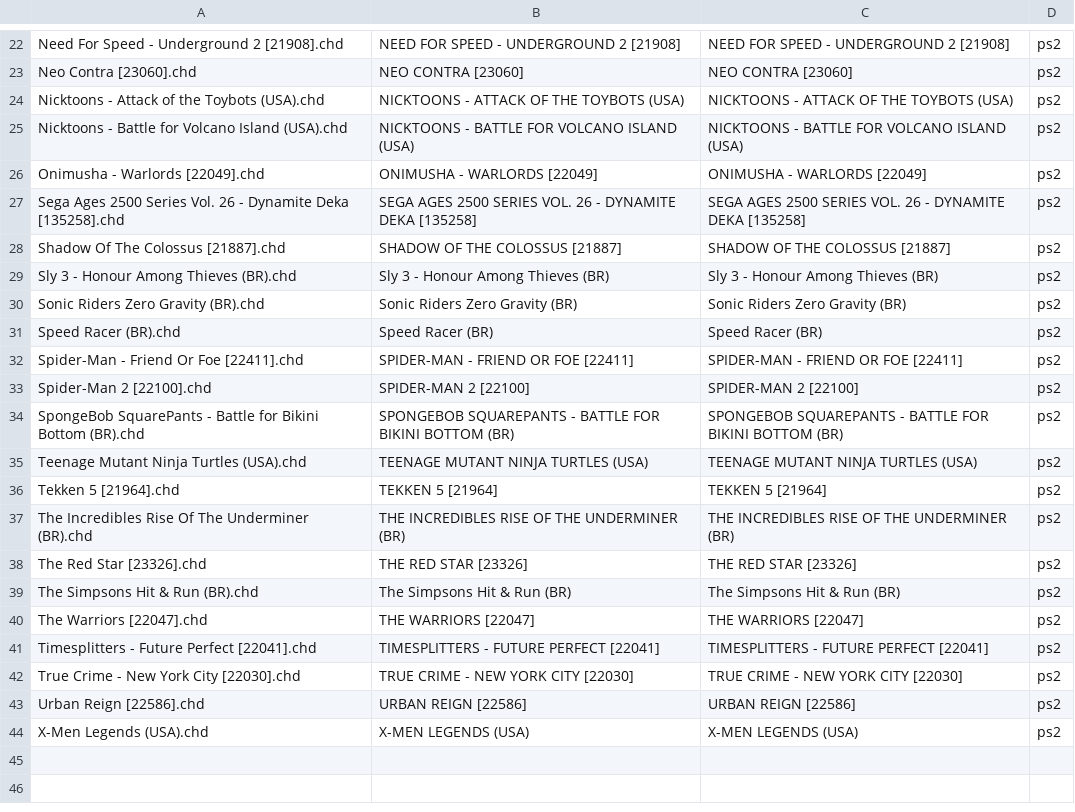
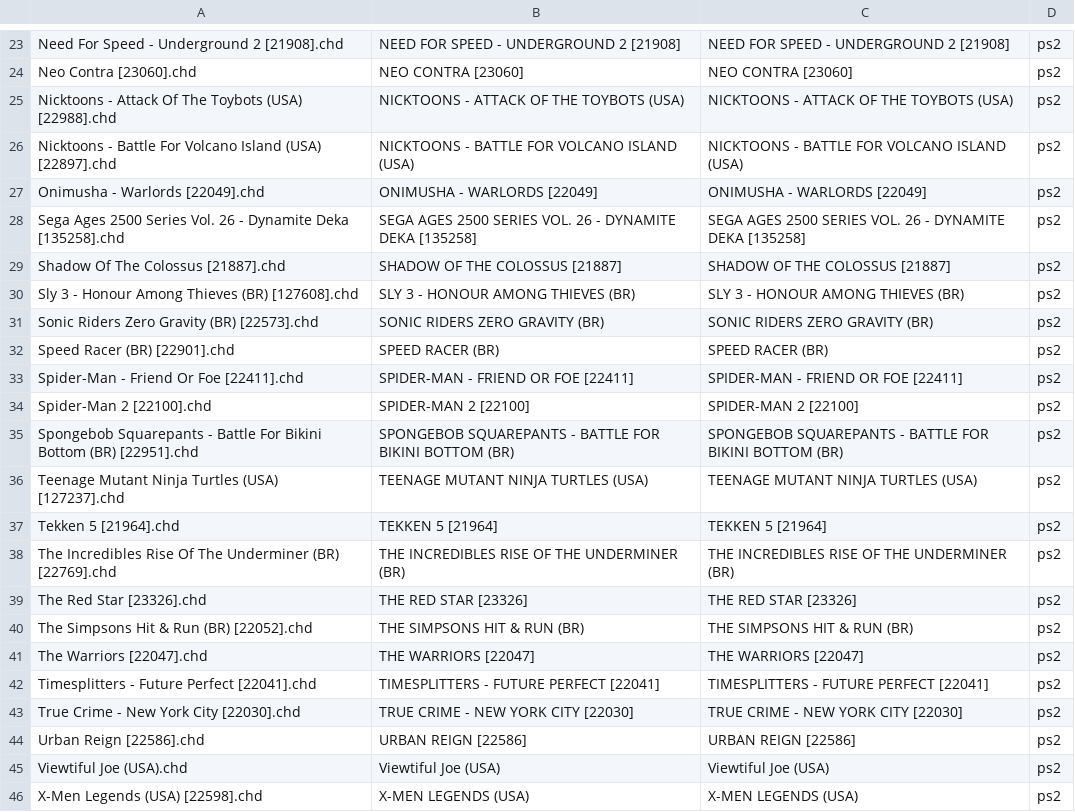
Before and after one commit to jcempro/retrodata, a CSV file: roms/ps2/ps2_gamestick.csv, drawn as a sheet; only a part is shown, gaps mark what is left out; the diff covers the shown part only.

```diff
--- a/roms/ps2/ps2_gamestick.csv
+++ b/roms/ps2/ps2_gamestick.csv
@@ -23,4 +24,4 @@
 "Neo Contra [23060].chd","NEO CONTRA [23060]","NEO CONTRA [23060]","ps2",
-"Nicktoons - Attack of the Toybots (USA).chd","NICKTOONS - ATTACK OF THE TOYBOTS (USA)","NICKTOONS - ATTACK OF THE TOYBOTS (USA)","ps2",
-"Nicktoons - Battle for Volcano Island (USA).chd","NICKTOONS - BATTLE FOR VOLCANO ISLAND (USA)","NICKTOONS - BATTLE FOR VOLCANO ISLAND (USA)","ps2",
+"Nicktoons - Attack Of The Toybots (USA) [22988].chd","NICKTOONS - ATTACK OF THE TOYBOTS (USA)","NICKTOONS - ATTACK OF THE TOYBOTS (USA)","ps2",
+"Nicktoons - Battle For Volcano Island (USA) [22897].chd","NICKTOONS - BATTLE FOR VOLCANO ISLAND (USA)","NICKTOONS - BATTLE FOR VOLCANO ISLAND (USA)","ps2",
 "Onimusha - Warlords [22049].chd","ONIMUSHA - WARLORDS [22049]","ONIMUSHA - WARLORDS [22049]","ps2",
@@ -28,13 +29,13 @@
 "Shadow Of The Colossus [21887].chd","SHADOW OF THE COLOSSUS [21887]","SHADOW OF THE COLOSSUS [21887]","ps2",
-"Sly 3 - Honour Among Thieves (BR).chd","Sly 3 - Honour Among Thieves (BR)","Sly 3 - Honour Among Thieves (BR)","ps2",
-"Sonic Riders Zero Gravity (BR).chd","Sonic Riders Zero Gravity (BR)","Sonic Riders Zero Gravity (BR)","ps2",
-"Speed Racer (BR).chd","Speed Racer (BR)","Speed Racer (BR)","ps2",
+"Sly 3 - Honour Among Thieves (BR) [127608].chd","SLY 3 - HONOUR AMONG THIEVES (BR)","SLY 3 - HONOUR AMONG THIEVES (BR)","ps2",
+"Sonic Riders Zero Gravity (BR) [22573].chd","SONIC RIDERS ZERO GRAVITY (BR)","SONIC RIDERS ZERO GRAVITY (BR)","ps2",
+"Speed Racer (BR) [22901].chd","SPEED RACER (BR)","SPEED RACER (BR)","ps2",
 "Spider-Man - Friend Or Foe [22411].chd","SPIDER-MAN - FRIEND OR FOE [22411]","SPIDER-MAN - FRIEND OR FOE [22411]","ps2",
 "Spider-Man 2 [22100].chd","SPIDER-MAN 2 [22100]","SPIDER-MAN 2 [22100]","ps2",
-"SpongeBob SquarePants - Battle for Bikini Bottom (BR).chd","SPONGEBOB SQUAREPANTS - BATTLE FOR BIKINI BOTTOM (BR)","SPONGEBOB SQUAREPANTS - BATTLE FOR BIKINI BOTTOM (BR)","ps2",
-"Teenage Mutant Ninja Turtles (USA).chd","TEENAGE MUTANT NINJA TURTLES (USA)","TEENAGE MUTANT NINJA TURTLES (USA)","ps2",
+"Spongebob Squarepants - Battle For Bikini Bottom (BR) [22951].chd","SPONGEBOB SQUAREPANTS - BATTLE FOR BIKINI BOTTOM (BR)","SPONGEBOB SQUAREPANTS - BATTLE FOR BIKINI BOTTOM (BR)","ps2",
+"Teenage Mutant Ninja Turtles (USA) [127237].chd","TEENAGE MUTANT NINJA TURTLES (USA)","TEENAGE MUTANT NINJA TURTLES (USA)","ps2",
 "Tekken 5 [21964].chd","TEKKEN 5 [21964]","TEKKEN 5 [21964]","ps2",
-"The Incredibles Rise Of The Underminer (BR).chd","THE INCREDIBLES RISE OF THE UNDERMINER (BR)","THE INCREDIBLES RISE OF THE UNDERMINER (BR)","ps2",
+"The Incredibles Rise Of The Underminer (BR) [22769].chd","THE INCREDIBLES RISE OF THE UNDERMINER (BR)","THE INCREDIBLES RISE OF THE UNDERMINER (BR)","ps2",
 "The Red Star [23326].chd","THE RED STAR [23326]","THE RED STAR [23326]","ps2",
-"The Simpsons Hit & Run (BR).chd","The Simpsons Hit & Run (BR)","The Simpsons Hit & Run (BR)","ps2",
+"The Simpsons Hit & Run (BR) [22052].chd","THE SIMPSONS HIT & RUN (BR)","THE SIMPSONS HIT & RUN (BR)","ps2",
 "The Warriors [22047].chd","THE WARRIORS [22047]","THE WARRIORS [22047]","ps2",
@@ -43,2 +44,3 @@
 "Urban Reign [22586].chd","URBAN REIGN [22586]","URBAN REIGN [22586]","ps2",
-"X-Men Legends (USA).chd","X-MEN LEGENDS (USA)","X-MEN LEGENDS (USA)","ps2",
+"Viewtiful Joe (USA).chd","Viewtiful Joe (USA)","Viewtiful Joe (USA)","ps2",
+"X-Men Legends (USA) [22598].chd","X-MEN LEGENDS (USA)","X-MEN LEGENDS (USA)","ps2",
```
Also changed, not shown: 3 added rows, 2 removed rows, 1 moved row and 1 edited cell elsewhere in this file, 2 other files.
